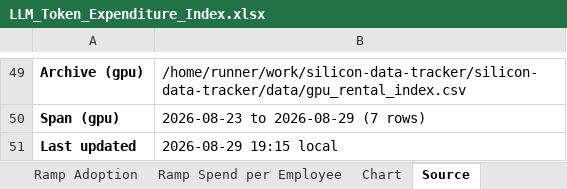
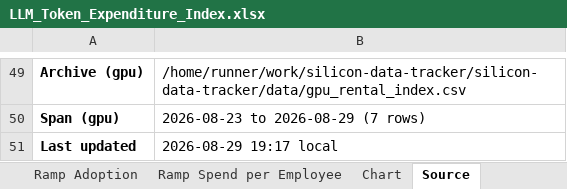
Before and after one commit to xcidjazz/silicon-data-tracker, an Excel workbook: LLM_Token_Expenditure_Index.xlsx, sheet Source, drawn as a sheet; only a part is shown, gaps mark what is left out; values as stored, in another font and other column widths than the file's, no borders; the diff names each change by its address in the sheet, - before the commit and + after, or states it on an @@ line.

```diff
--- a/LLM_Token_Expenditure_Index.xlsx (sheet Source)
+++ b/LLM_Token_Expenditure_Index.xlsx (sheet Source)
-B51: 2026-08-29 19:15 local
+B51: 2026-08-29 19:17 local
```
